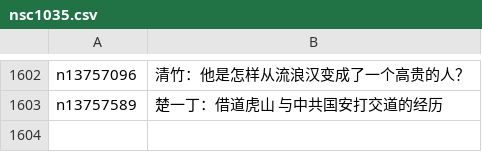
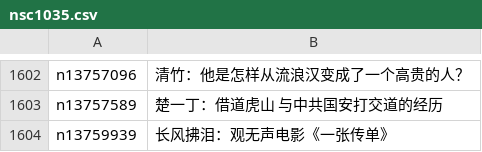
Before and after one commit to easy2view/epoch-comment, a CSV file: indexes/nsc1035.csv, drawn as a sheet; only a part is shown, gaps mark what is left out.

```diff
--- a/indexes/nsc1035.csv
+++ b/indexes/nsc1035.csv
@@ -1603 +1603,2 @@ n13757096,清竹：他是怎样从流浪汉变成了一个高贵的人？
 n13757589,楚一丁：借道虎山 与中共国安打交道的经历
+n13759939,长风拂泪：观无声电影《一张传单》
```
Also changed, not shown: indexes/nsc1025.csv, 17 other files.
